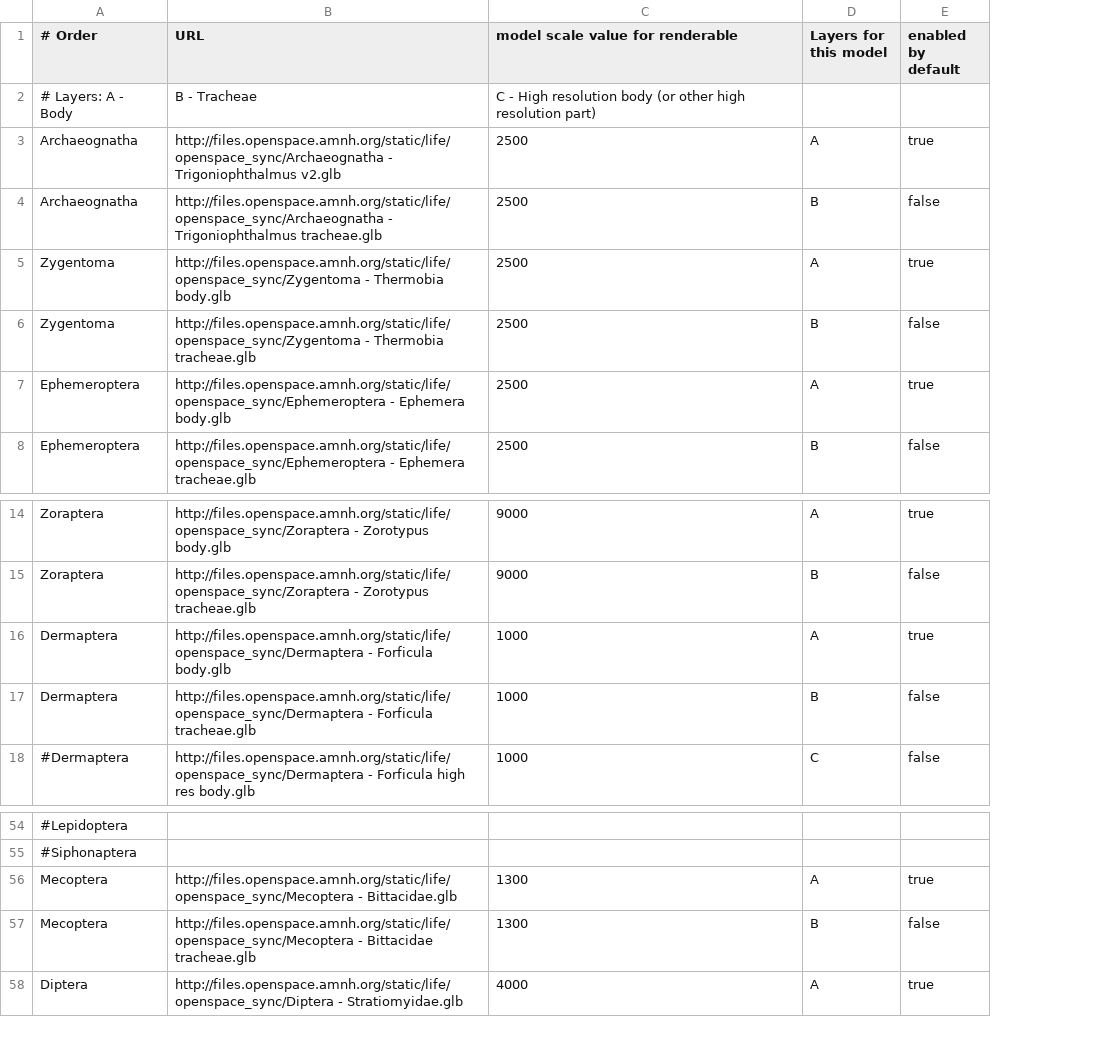
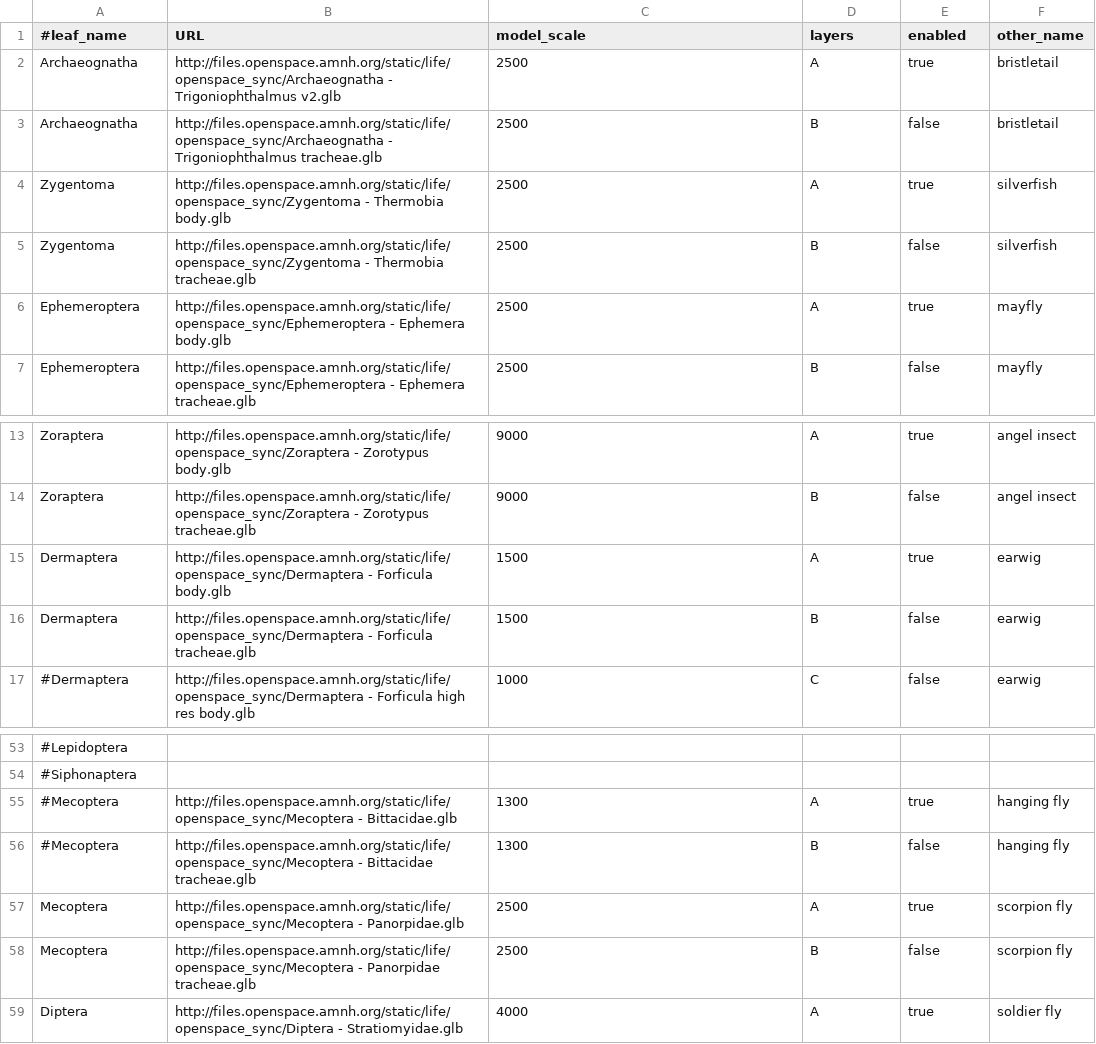
Before and after one commit to brianpatrick/cosmic-view-life, a CSV file: tree_input_files/Insect_models.csv, drawn as a sheet; only a part is shown, gaps mark what is left out; removed rows and columns are numbered as before the commit, all else as after; the diff names each change by its address in the sheet, - before the commit and + after, or states it on an @@ line.

Commit message:
Insect tree mods for Oct 22 Family Party
 - Added "other name" for english-readable name (used to be just Orders)
 - Tweaked some model sizes

```diff
--- a/tree_input_files/Insect_models.csv
+++ b/tree_input_files/Insect_models.csv
+column F (other_name), rows 2-7: bristletail | bristletail | silverfish | silverfish | mayfly | mayfly; rows 13-17: angel insect | angel insect | earwig | earwig | earwig; rows 55-56: hanging fly | hanging fly; row 59: soldier fly
-A1: # Order
+A1: #leaf_name
-C1: model scale value for renderable
+C1: model_scale
-D1: Layers for this model
+D1: layers
-E1: enabled by default
+E1: enabled
-row 2: # Layers: A - Body | B - Tracheae | C - High resolution body (or other high resolution part)
-C15:C16 (model_scale): 1000
+C15:C16 (model_scale): 1500
-A55:A56 (#leaf_name): Mecoptera
+A55:A56 (#leaf_name): #Mecoptera
+row 57: Mecoptera | http://files.openspace.amnh.org/static/life/openspace_sync/Mecoptera - Panorpidae.glb | 2500 | A | true | scorpion fly
+row 58: Mecoptera | http://files.openspace.amnh.org/static/life/openspace_sync/Mecoptera - Panorpidae tracheae.glb | 2500 | B | false | scorpion fly
```
Also changed, not shown: 1 other file.
